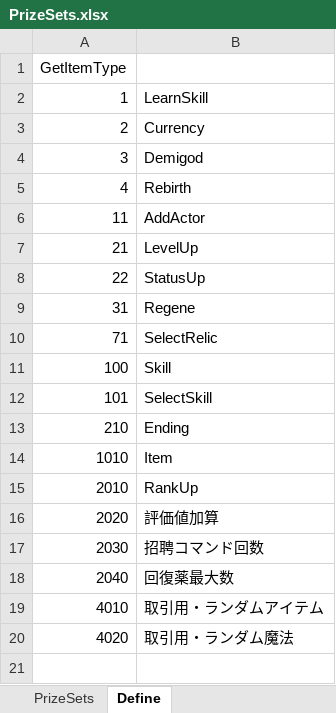
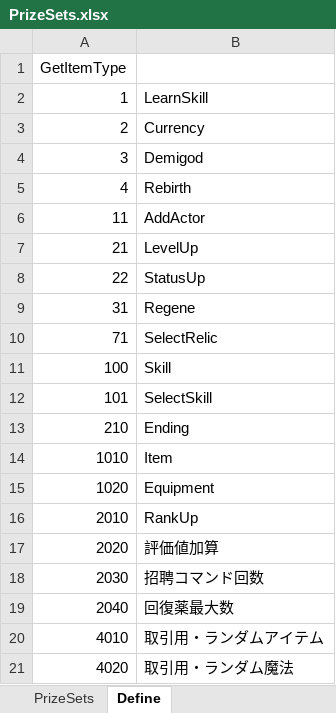
Before and after one commit to seedsclaft/hibikakeut, an Excel workbook: Assets/Data/PrizeSets.xlsx, sheet Define, drawn as a sheet; values as stored, in another font and other column widths than the file's, no borders; the diff names each change by its address in the sheet, - before the commit and + after, or states it on an @@ line.

```diff
--- a/Assets/Data/PrizeSets.xlsx (sheet Define)
+++ b/Assets/Data/PrizeSets.xlsx (sheet Define)
+row 15: 1020 | Equipment
```
Also changed, not shown: sheet PrizeSets, Assets/Data/Achievements.xlsx, Assets/Data/Skills.xlsx, 47 other files.
